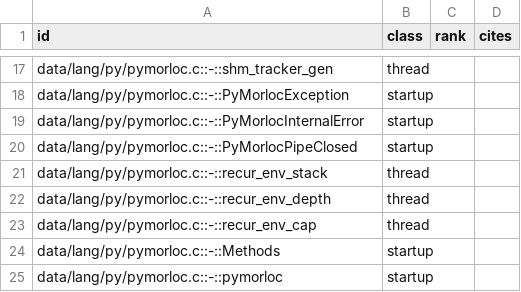
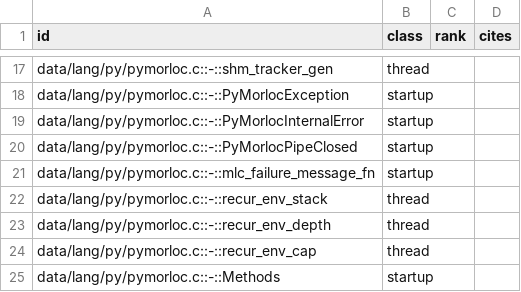
Before and after one commit to morloc-project/morloc, a TSV file: model/runtime/registry.tsv, drawn as a sheet; only a part is shown, gaps mark what is left out; the shorter side is filled out with more unchanged rows.

```diff
--- a/model/runtime/registry.tsv
+++ b/model/runtime/registry.tsv
@@ -20,2 +20,3 @@ data/lang/py/pymorloc.c::-::PyMorlocInternalError	startup
 data/lang/py/pymorloc.c::-::PyMorlocPipeClosed	startup		
+data/lang/py/pymorloc.c::-::mlc_failure_message_fn	startup		
 data/lang/py/pymorloc.c::-::recur_env_stack	thread		
```
Also changed, not shown: 13 other files.
